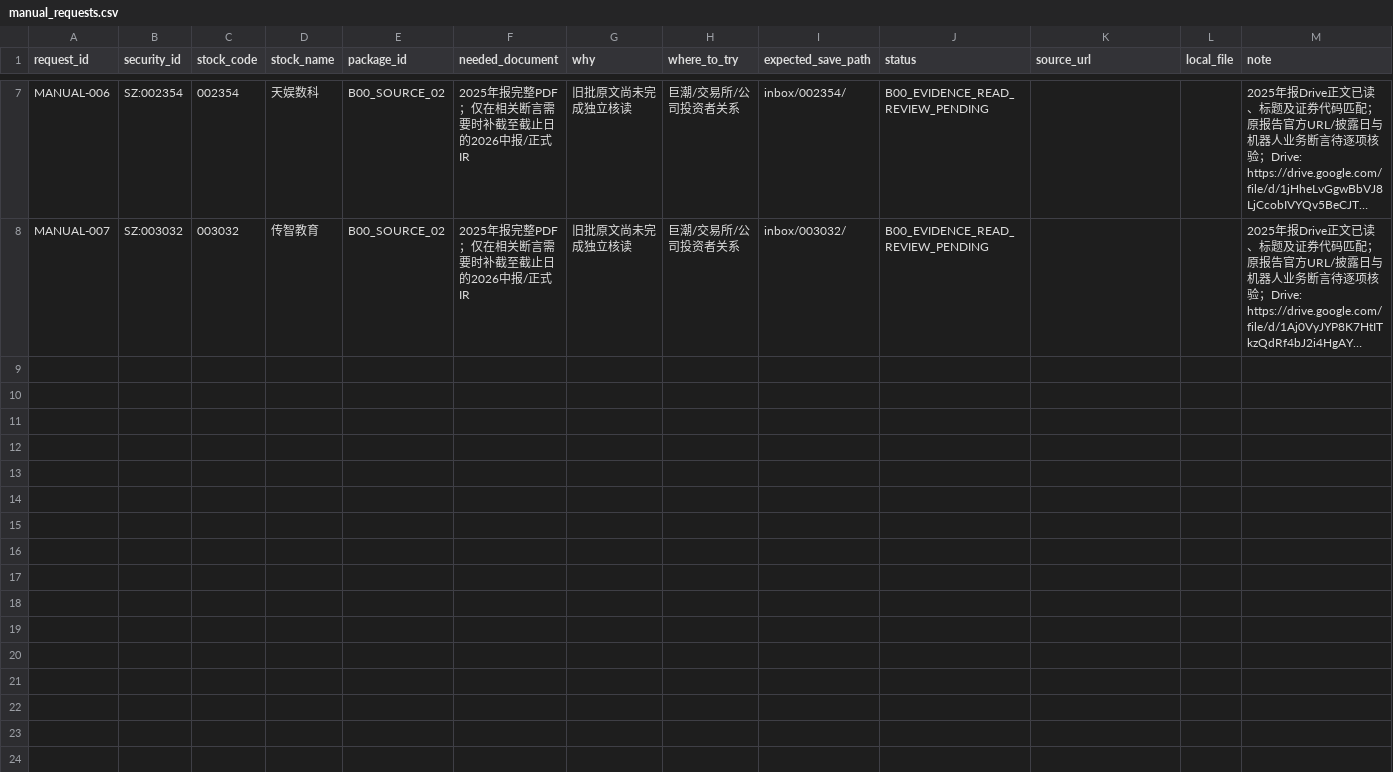
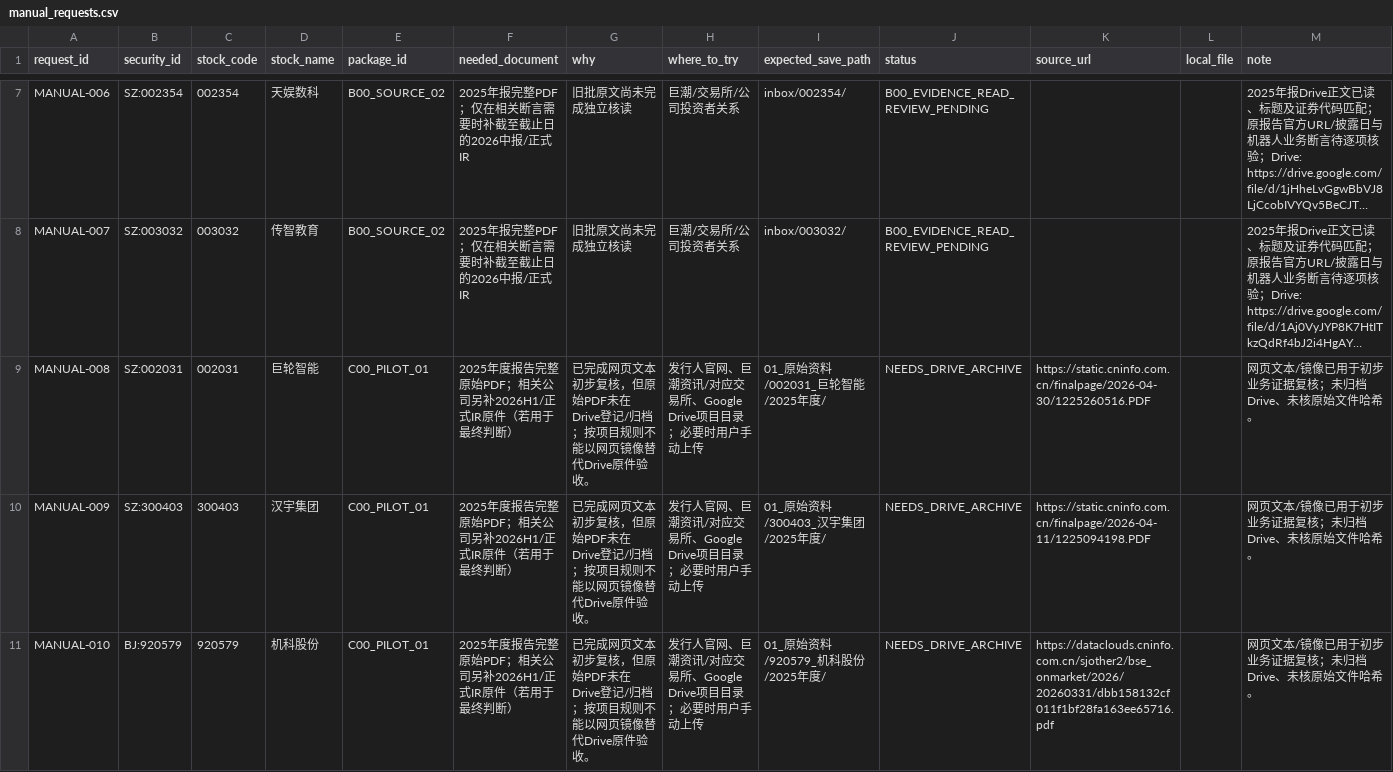
Before and after one commit to qiangzhuangmeili-ui/robotics-inflection-research, a CSV file: data/manual_requests.csv, drawn as a sheet; only a part is shown, gaps mark what is left out; long unchanged cells end in …; the diff covers the shown part only; the diff names each change by its address in the sheet, - before the commit and + after, or states it on an @@ line.

Commit message:
C00来源复核与业务边界纠偏；登记9份原始年报补件并保持待验收

```diff
--- a/data/manual_requests.csv
+++ b/data/manual_requests.csv
+row 9: MANUAL-008 | SZ:002031 | 002031 | 巨轮智能 | C00_PILOT_01 | 2025年度报告完整原始PDF；相关公司另补2026H1/正式IR原件（若用于最终判断） | 已完成网页文本初步复核，但原始PDF未在Drive登记/归档；按项目规则不能以网页镜像替代Drive原件验收。 | 发行人官网、巨潮资讯/对应交易所、Google Drive项目目录；必要时用户手动上传 | 01_原始资料/002031_巨轮智能/2025年度/ | NEEDS_DRIVE_ARCHIVE | https://static.cninfo.com.cn/finalpage/2026-04-30/1225260516.PDF |  | 网页文本/镜像已用于初步业务证据复核；未归档Drive、未核原始文件哈希。
+row 10: MANUAL-009 | SZ:300403 | 300403 | 汉宇集团 | C00_PILOT_01 | 2025年度报告完整原始PDF；相关公司另补2026H1/正式IR原件（若用于最终判断） | 已完成网页文本初步复核，但原始PDF未在Drive登记/归档；按项目规则不能以网页镜像替代Drive原件验收。 | 发行人官网、巨潮资讯/对应交易所、Google Drive项目目录；必要时用户手动上传 | 01_原始资料/300403_汉宇集团/2025年度/ | NEEDS_DRIVE_ARCHIVE | https://static.cninfo.com.cn/finalpage/2026-04-11/1225094198.PDF |  | 网页文本/镜像已用于初步业务证据复核；未归档Drive、未核原始文件哈希。
+row 11: MANUAL-010 | BJ:920579 | 920579 | 机科股份 | C00_PILOT_01 | 2025年度报告完整原始PDF；相关公司另补2026H1/正式IR原件（若用于最终判断） | 已完成网页文本初步复核，但原始PDF未在Drive登记/归档；按项目规则不能以网页镜像替代Drive原件验收。 | 发行人官网、巨潮资讯/对应交易所、Google Drive项目目录；必要时用户手动上传 | 01_原始资料/920579_机科股份/2025年度/ | NEEDS_DRIVE_ARCHIVE | https://dataclouds.cninfo.com.cn/sjother2/bse_onmarket/2026/20260331/dbb158132cf011f1bf28fa163ee65716.pdf |  | 网页文本/镜像已用于初步业务证据复核；未归档Drive、未核原始文件哈希。
```
Also changed, not shown: 6 added rows elsewhere in this file.
